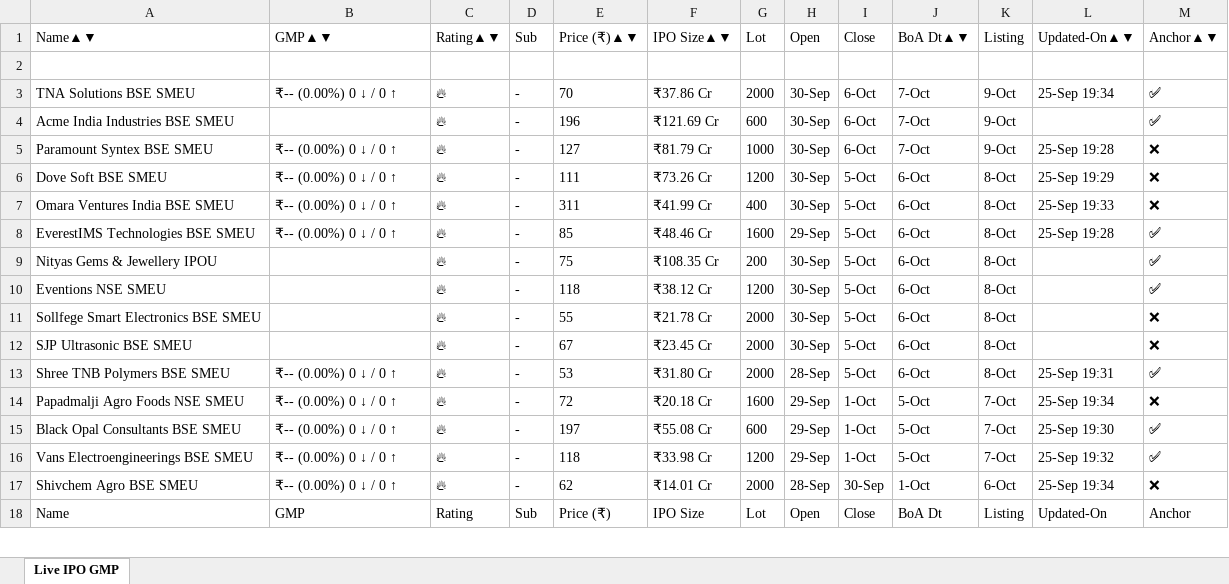
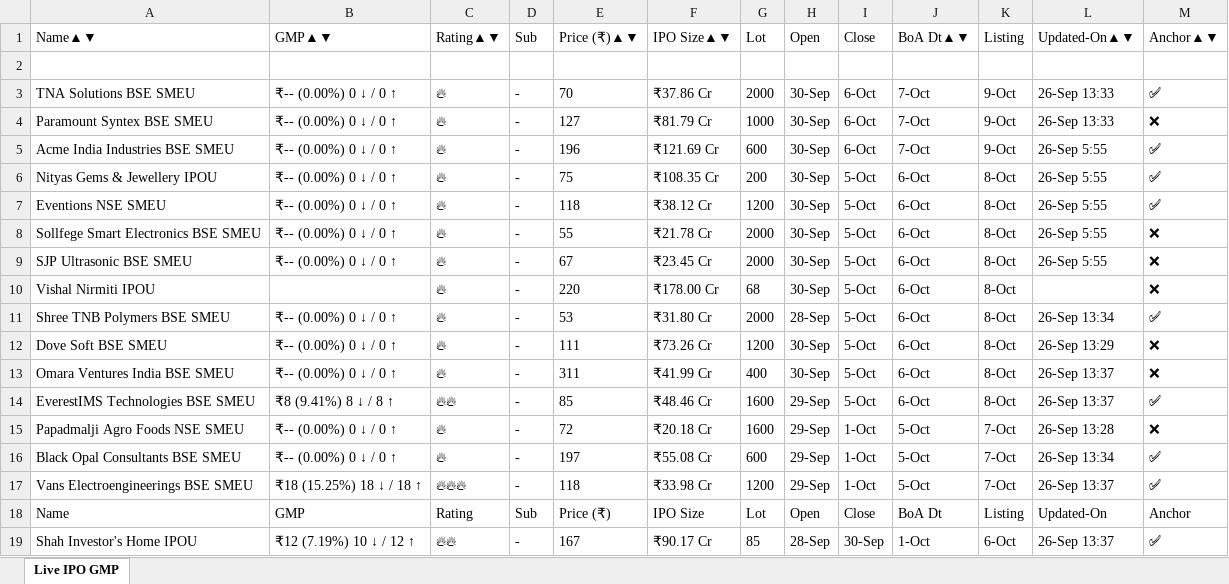
Before and after one commit to ayushpdkushwaha1/ipo-gmp-bot, an Excel workbook: files/gmp.xlsx, sheet Live IPO GMP, drawn as a sheet; only a part is shown; values as stored, in another font and other column widths than the file's, no borders; removed rows and columns are numbered as before the commit, all else as after; the diff covers the shown part only; the diff names each change by its address in the sheet, - before the commit and + after, or states it on an @@ line.

```diff
--- a/files/gmp.xlsx (sheet Live IPO GMP)
+++ b/files/gmp.xlsx (sheet Live IPO GMP)
-L3: 25-Sep 19:34
+L3: 26-Sep 13:33
-row 4: Acme India Industries BSE SMEU |  | 🔥 | - | 196 | ₹121.69 Cr | 600 | 30-Sep | 6-Oct | 7-Oct | 9-Oct |  | ✅
-L4: 25-Sep 19:28
+L4: 26-Sep 13:33
-row 6: Dove Soft BSE SMEU | ₹-- (0.00%) 0 ↓ / 0 ↑ | 🔥 | - | 111 | ₹73.26 Cr | 1200 | 30-Sep | 5-Oct | 6-Oct | 8-Oct | 25-Sep 19:29 | ❌
-row 7: Omara Ventures India BSE SMEU | ₹-- (0.00%) 0 ↓ / 0 ↑ | 🔥 | - | 311 | ₹41.99 Cr | 400 | 30-Sep | 5-Oct | 6-Oct | 8-Oct | 25-Sep 19:33 | ❌
-A5: EverestIMS Technologies BSE SMEU
+A5: Acme India Industries BSE SMEU
-E5: 85
+E5: 196
-F5: ₹48.46 Cr
+F5: ₹121.69 Cr
-G5: 1600
+G5: 600
-H5: 29-Sep
+H5: 30-Sep
-I5: 5-Oct
+I5: 6-Oct
-J5: 6-Oct
+J5: 7-Oct
-K5: 8-Oct
+K5: 9-Oct
-L5: 25-Sep 19:28
+L5: 26-Sep 5:55
-B6:B9: (empty)
+B6:B9: ₹-- (0.00%) 0 ↓ / 0 ↑
-L6:L9: (empty)
+L6:L9: 26-Sep 5:55
+row 10: Vishal Nirmiti IPOU |  | 🔥 | - | 220 | ₹178.00 Cr | 68 | 30-Sep | 5-Oct | 6-Oct | 8-Oct |  | ❌
-L11: 25-Sep 19:31
+L11: 26-Sep 13:34
+row 12: Dove Soft BSE SMEU | ₹-- (0.00%) 0 ↓ / 0 ↑ | 🔥 | - | 111 | ₹73.26 Cr | 1200 | 30-Sep | 5-Oct | 6-Oct | 8-Oct | 26-Sep 13:29 | ❌
+row 13: Omara Ventures India BSE SMEU | ₹-- (0.00%) 0 ↓ / 0 ↑ | 🔥 | - | 311 | ₹41.99 Cr | 400 | 30-Sep | 5-Oct | 6-Oct | 8-Oct | 26-Sep 13:37 | ❌
+row 14: EverestIMS Technologies BSE SMEU | ₹8 (9.41%) 8 ↓ / 8 ↑ | 🔥🔥 | - | 85 | ₹48.46 Cr | 1600 | 29-Sep | 5-Oct | 6-Oct | 8-Oct | 26-Sep 13:37 | ✅
-L15: 25-Sep 19:34
+L15: 26-Sep 13:28
-L16: 25-Sep 19:30
+L16: 26-Sep 13:34
-B17: ₹-- (0.00%) 0 ↓ / 0 ↑
+B17: ₹18 (15.25%) 18 ↓ / 18 ↑
-C17: 🔥
+C17: 🔥🔥🔥
-L17: 25-Sep 19:32
+L17: 26-Sep 13:37
-row 17: Shivchem Agro BSE SMEU | ₹-- (0.00%) 0 ↓ / 0 ↑ | 🔥 | - | 62 | ₹14.01 Cr | 2000 | 28-Sep | 30-Sep | 1-Oct | 6-Oct | 25-Sep 19:34 | ❌
+row 19: Shah Investor's Home IPOU | ₹12 (7.19%) 10 ↓ / 12 ↑ | 🔥🔥 | - | 167 | ₹90.17 Cr | 85 | 28-Sep | 30-Sep | 1-Oct | 6-Oct | 26-Sep 13:37 | ✅
```
Also changed, not shown: 11 added rows, 12 removed rows and 75 edited cells elsewhere in this sheet, files/Mainboard_IPOs.xlsx, files/SME_IPOs.xlsx, 2 other files.
